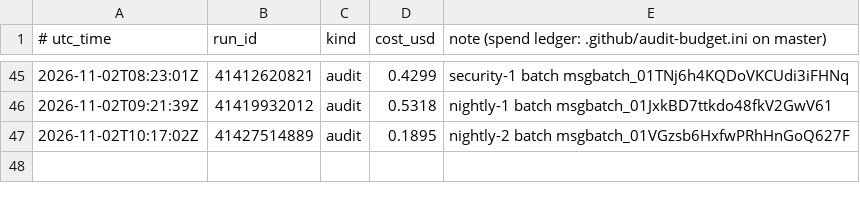
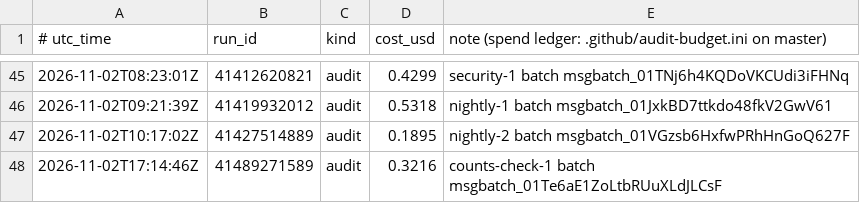
Before and after one commit to calacademy-research/antweb, a TSV file: ledger.tsv, drawn as a sheet; only a part is shown, gaps mark what is left out.

```diff
--- a/ledger.tsv
+++ b/ledger.tsv
@@ -47 +47,2 @@
 2026-11-02T10:17:02Z	41427514889	audit	0.1895	nightly-2 batch msgbatch_01VGzsb6HxfwPRhHnGoQ627F
+2026-11-02T17:14:46Z	41489271589	audit	0.3216	counts-check-1 batch msgbatch_01Te6aE1ZoLtbRUuXLdJLCsF
```
Also changed, not shown: 1 other file.
